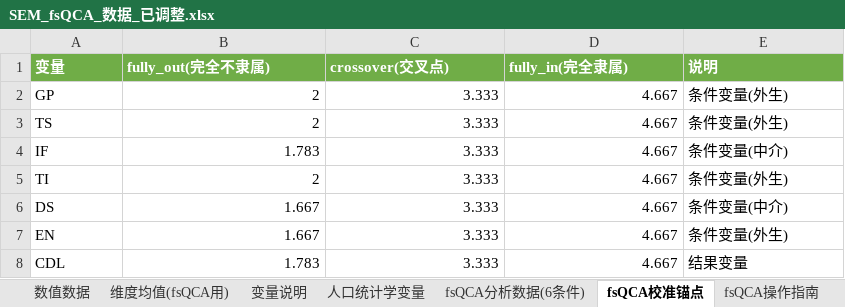
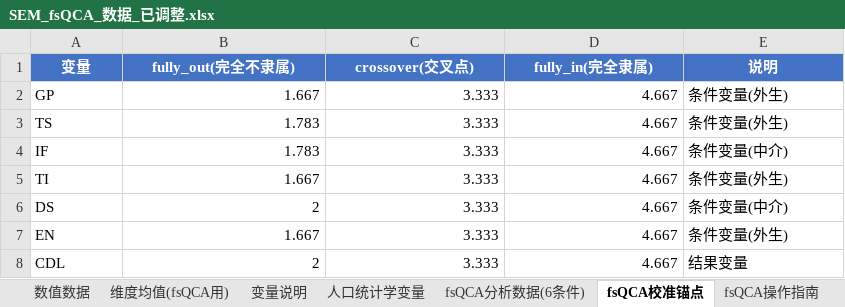
Before and after one commit to via-zy/SEM-fsQCA, an Excel workbook: SEM_fsQCA_数据_已调整.xlsx, sheet fsQCA校准锚点, drawn as a sheet; values as stored, in another font and other column widths than the file's, no borders; the diff names each change by its address in the sheet, - before the commit and + after, or states it on an @@ line.

```diff
--- a/SEM_fsQCA_数据_已调整.xlsx (sheet fsQCA校准锚点)
+++ b/SEM_fsQCA_数据_已调整.xlsx (sheet fsQCA校准锚点)
@@ A1:E1 fill: #70AD47 → #4472C4, alignment: left → center @@
-B2 (fully_out(完全不隶属)): 2
+B2 (fully_out(完全不隶属)): 1.667
-B3 (fully_out(完全不隶属)): 2
+B3 (fully_out(完全不隶属)): 1.783
-B5 (fully_out(完全不隶属)): 2
+B5 (fully_out(完全不隶属)): 1.667
-B6 (fully_out(完全不隶属)): 1.667
+B6 (fully_out(完全不隶属)): 2
-B8 (fully_out(完全不隶属)): 1.783
+B8 (fully_out(完全不隶属)): 2
```
Also changed, not shown: sheet 数值数据, sheet fsQCA分析数据(6条件), sheet 维度均值(fsQCA用), sheet 变量说明, sheet fsQCA操作指南, sheet 人口统计学变量.
